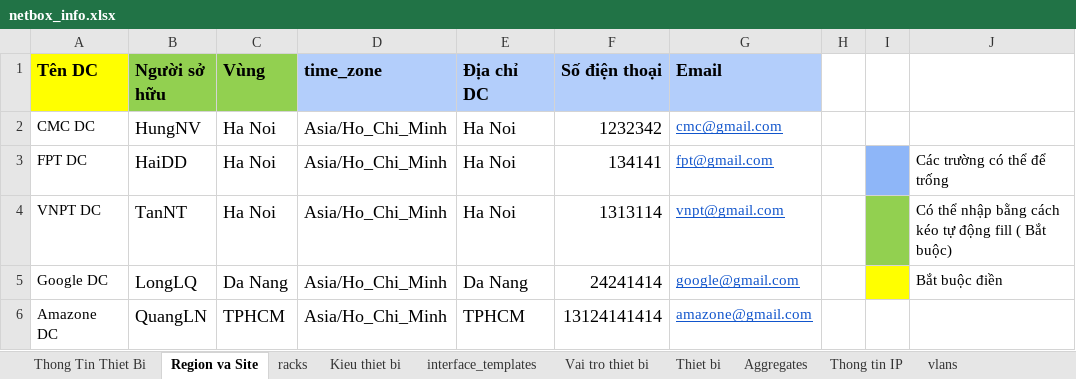
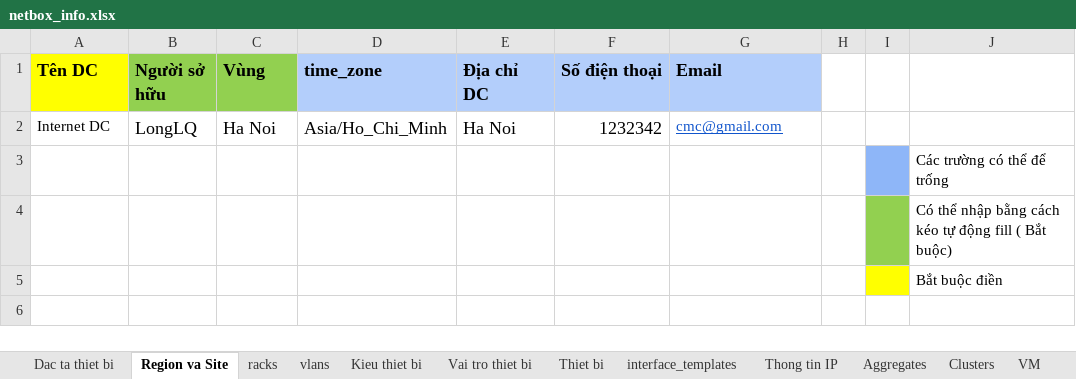
Before and after one commit to VNPT-SmartCloud-System/Tim-hieu-Netbox, an Excel workbook: netbox_create_data/file_data/netbox_info.xlsx, sheet Region va Site, drawn as a sheet; values as stored, in another font and other column widths than the file's, no borders; removed rows and columns are numbered as before the commit, all else as after; the diff names each change by its address in the sheet, - before the commit and + after, or states it on an @@ line.

```diff
--- a/netbox_create_data/file_data/netbox_info.xlsx (sheet Region va Site)
+++ b/netbox_create_data/file_data/netbox_info.xlsx (sheet Region va Site)
-sheet tab: Thong Tin Thiet Bi
+sheet tab: Dac ta thiet bi
+sheet tab: Clusters
+sheet tab: VM
@@ sheet tab order changed: Dac ta thiet bi | Region va Site | racks | vlans | Kieu thiet bi | Vai tro thiet bi | Thiet bi | interface_templates | Thong tin IP | Aggregates | Clusters | VM @@
-A2 (Tên DC): CMC DC
+A2 (Tên DC): Internet DC
-B2 (Người sở hữu): HungNV
+B2 (Người sở hữu): LongLQ
-row 3: FPT DC | HaiDD | Ha Noi | Asia/Ho_Chi_Minh | Ha Noi | 134141 | fpt@gmail.com |  |  | Các trường có thể để trống
-row 4: VNPT DC | TanNT | Ha Noi | Asia/Ho_Chi_Minh | Ha Noi | 1313114 | vnpt@gmail.com |  |  | Có thể nhập bằng cách kéo tự động fill ( Bắt buộc)
-row 5: Google DC | LongLQ | Da Nang | Asia/Ho_Chi_Minh | Da Nang | 24241414 | google@gmail.com |  |  | Bắt buộc điền
-row 6: Amazone DC | QuangLN | TPHCM | Asia/Ho_Chi_Minh | TPHCM | 13124141414 | amazone@gmail.com
+row 3:  |  |  |  |  |  |  |  |  | Các trường có thể để trống
+row 4:  |  |  |  |  |  |  |  |  | Có thể nhập bằng cách kéo tự động fill ( Bắt buộc)
+row 5:  |  |  |  |  |  |  |  |  | Bắt buộc điền
```
Also changed, not shown: sheet Thong tin IP, sheet Thiet bi, sheet interface_templates, sheet Dac ta thiet bi, sheet racks, sheet vlans, 3 more sheets, other sheet tabs, formulas that keep their value, 38 other files.
